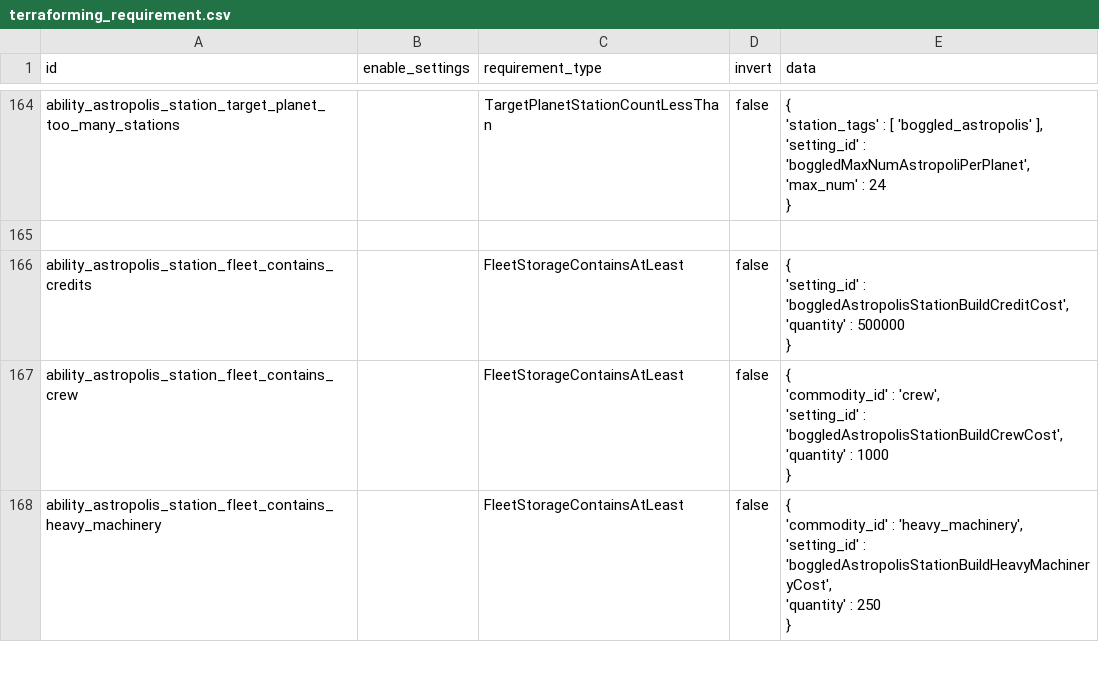
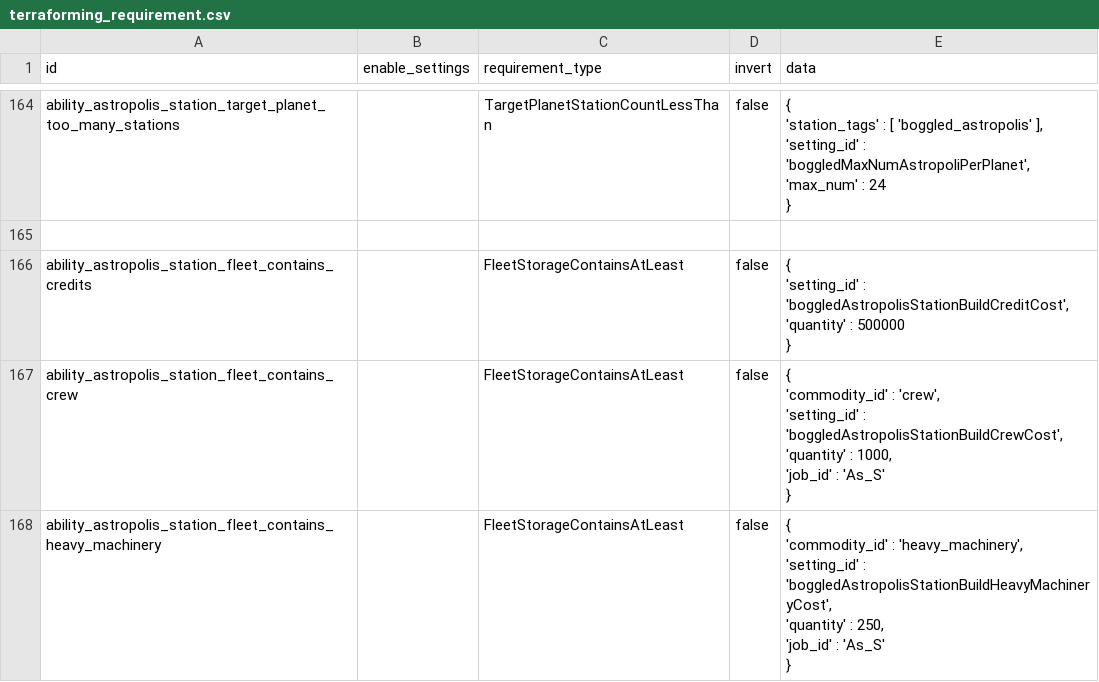
Before and after one commit to boggledstarsector/TASC, a CSV file: data/campaign/terraforming/terraforming_requirement.csv, drawn as a sheet; only a part is shown, gaps mark what is left out; the diff covers the shown part only.

```diff
--- a/data/campaign/terraforming/terraforming_requirement.csv
+++ b/data/campaign/terraforming/terraforming_requirement.csv
@@ -221,11 +221,13 @@ ability_astropolis_station_fleet_contains_credits,,FleetStorageContainsAtLeast,f
 }"
-ability_astropolis_station_fleet_contains_crew,,FleetStorageContainsAtLeast,false,"{
-	'commodity_id' : 'crew',
-	'setting_id' : 'boggledAstropolisStationBuildCrewCost',
-	'quantity' : 1000
-}"
-ability_astropolis_station_fleet_contains_heavy_machinery,,FleetStorageContainsAtLeast,false,"{
-	'commodity_id' : 'heavy_machinery',
-	'setting_id' : 'boggledAstropolisStationBuildHeavyMachineryCost',
-	'quantity' : 250
-}"
+ability_astropolis_station_fleet_contains_crew,,FleetStorageContainsAtLeast,false,"{
+	'commodity_id' : 'crew',
+	'setting_id' : 'boggledAstropolisStationBuildCrewCost',
+	'quantity' : 1000,
+	'job_id' : 'As_S'
+}"
+ability_astropolis_station_fleet_contains_heavy_machinery,,FleetStorageContainsAtLeast,false,"{
+	'commodity_id' : 'heavy_machinery',
+	'setting_id' : 'boggledAstropolisStationBuildHeavyMachineryCost',
+	'quantity' : 250,
+	'job_id' : 'As_S'
+}"
```
Also changed, not shown: 14 edited cells elsewhere in this file, 6 other files.
